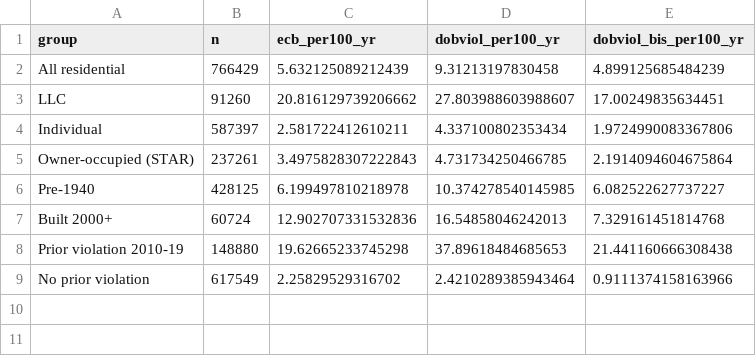
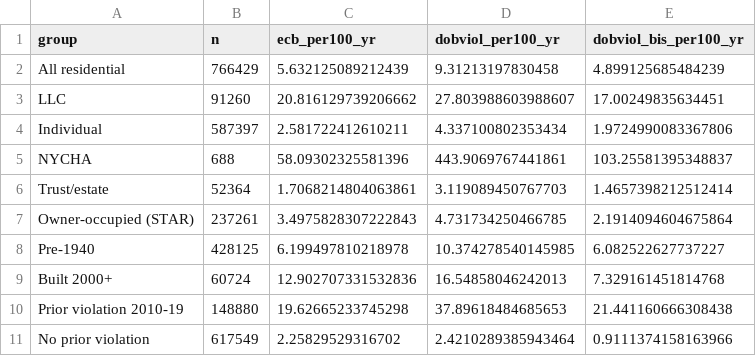
Before and after one commit to michaelzoorob/dob-complaints-analysis, a CSV file: data/analysis/risk_models/citation_descriptives.csv, drawn as a sheet; the diff names each change by its address in the sheet, - before the commit and + after, or states it on an @@ line.

```diff
--- a/data/analysis/risk_models/citation_descriptives.csv
+++ b/data/analysis/risk_models/citation_descriptives.csv
+row 5: NYCHA | 688 | 58.09302325581396 | 443.9069767441861 | 103.25581395348837
+row 6: Trust/estate | 52364 | 1.7068214804063861 | 3.119089450767703 | 1.4657398212512414
```
Also changed, not shown: data/analysis/risk_models/churn_estimates.csv, data/analysis/risk_models/citation_tidy_estimates.csv, 36 other files.
